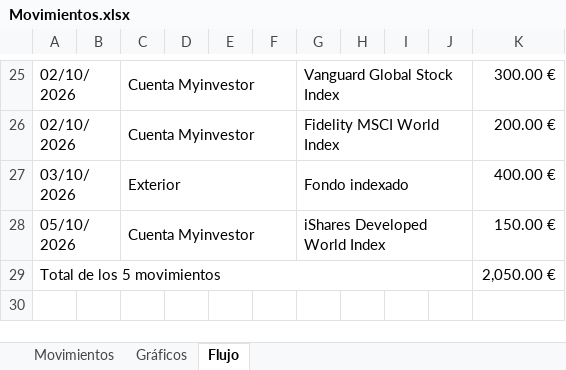
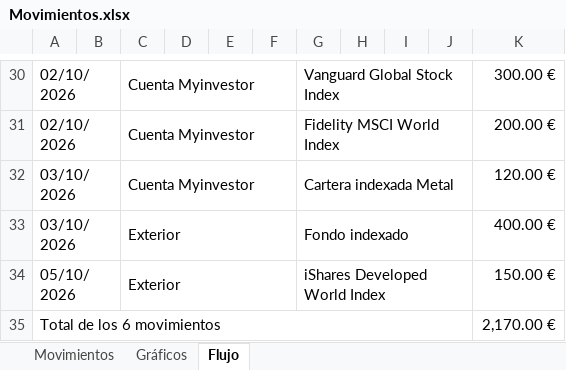
Before and after one commit to mory8000/inversiones, an Excel workbook: Movimientos.xlsx, sheet Flujo, drawn as a sheet; only a part is shown, gaps mark what is left out; values as stored, in another font and other column widths than the file's, no cell formats; removed rows and columns are numbered as before the commit, all else as after; the diff covers the shown part only; the diff names each change by its address in the sheet, - before the commit and + after, or states it on an @@ line.

Commit message:
Lo que queda a cero desaparece (y lo de abajo sube), fuera la cuenta nómina y un flujo con un renglón por viaje del dinero
Co-authored-by: arena-agent <297053741+arena-agent@users.noreply.github.com>

```diff
--- a/Movimientos.xlsx (sheet Flujo)
+++ b/Movimientos.xlsx (sheet Flujo)
+row 32: 03/10/2026 |  | Cuenta Myinvestor |  |  |  | Cartera indexada Metal |  |  |  | 120.00 €
-C34: Cuenta Myinvestor
+C34: Exterior
-row 29: Total de los 5 movimientos |  |  |  |  |  |  |  |  |  | 2,050.00 €
+row 35: Total de los 6 movimientos |  |  |  |  |  |  |  |  |  | 2,170.00 €
```
Also changed, not shown: 13 added rows, 8 removed rows, 5 edited cells and merged cells elsewhere in this sheet, sheet Movimientos, cell formats, charts or pictures, public/Movimientos.xlsx, 5 other files.
